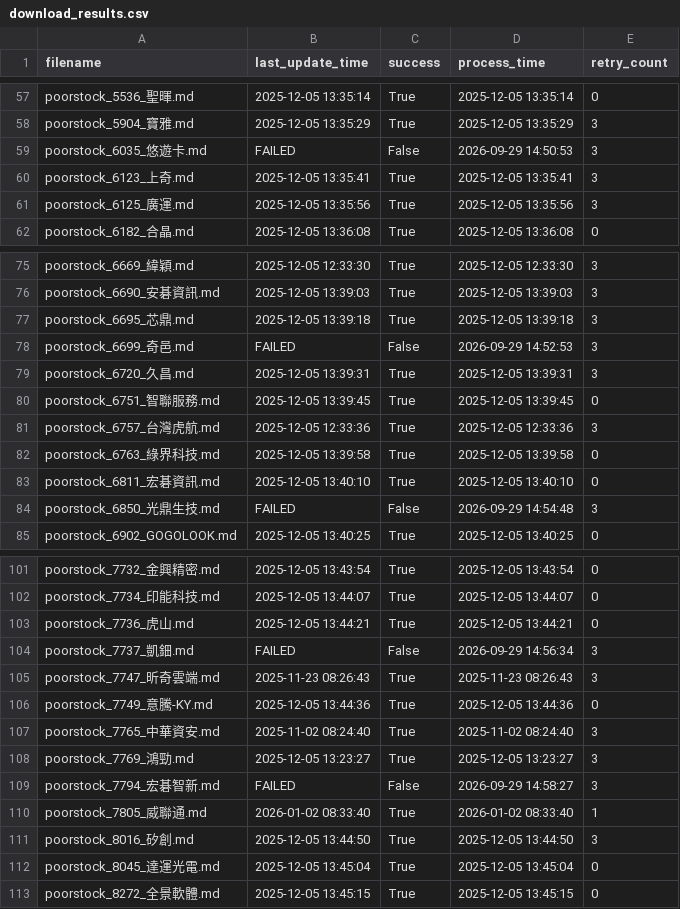
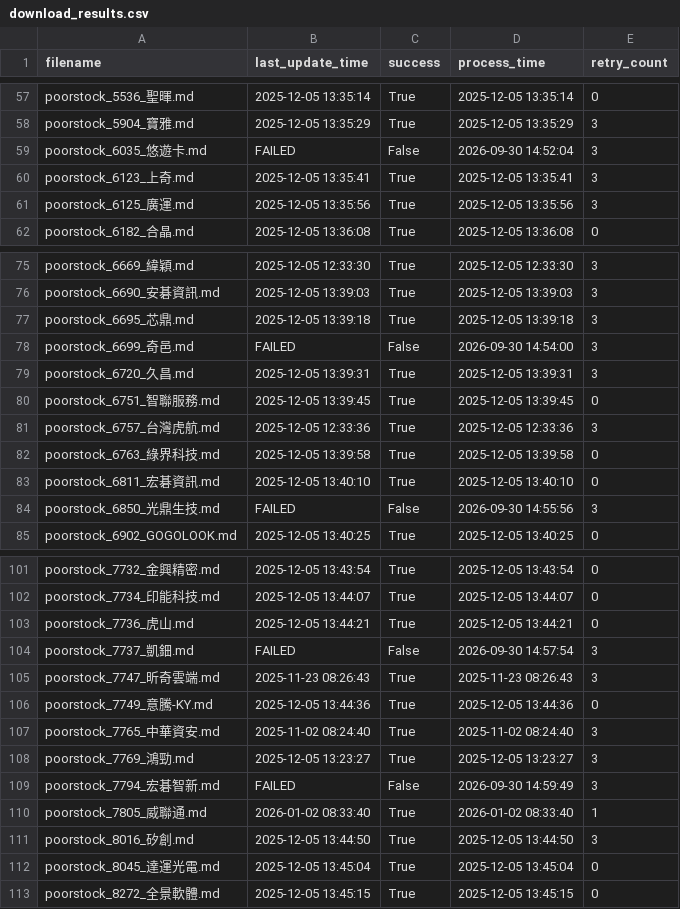
Before and after one commit to wenchiehlee-investment/poorstock, a CSV file: poorstock/download_results.csv, drawn as a sheet; only a part is shown, gaps mark what is left out.

```diff
--- a/poorstock/download_results.csv
+++ b/poorstock/download_results.csv
@@ -58,3 +58,3 @@ poorstock_5536_聖暉.md,2025-12-05 13:35:14,True,2025-12-05 13:35:14,0
 poorstock_5904_寶雅.md,2025-12-05 13:35:29,True,2025-12-05 13:35:29,3
-poorstock_6035_悠遊卡.md,FAILED,False,2026-09-29 14:50:53,3
+poorstock_6035_悠遊卡.md,FAILED,False,2026-09-30 14:52:04,3
 poorstock_6123_上奇.md,2025-12-05 13:35:41,True,2025-12-05 13:35:41,3
@@ -77,3 +77,3 @@ poorstock_6690_安碁資訊.md,2025-12-05 13:39:03,True,2025-12-05 13:39:03,3
 poorstock_6695_芯鼎.md,2025-12-05 13:39:18,True,2025-12-05 13:39:18,3
-poorstock_6699_奇邑.md,FAILED,False,2026-09-29 14:52:53,3
+poorstock_6699_奇邑.md,FAILED,False,2026-09-30 14:54:00,3
 poorstock_6720_久昌.md,2025-12-05 13:39:31,True,2025-12-05 13:39:31,3
@@ -83,3 +83,3 @@ poorstock_6763_綠界科技.md,2025-12-05 13:39:58,True,2025-12-05 13:39:58,0
 poorstock_6811_宏碁資訊.md,2025-12-05 13:40:10,True,2025-12-05 13:40:10,0
-poorstock_6850_光鼎生技.md,FAILED,False,2026-09-29 14:54:48,3
+poorstock_6850_光鼎生技.md,FAILED,False,2026-09-30 14:55:56,3
 poorstock_6902_GOGOLOOK.md,2025-12-05 13:40:25,True,2025-12-05 13:40:25,0
@@ -103,3 +103,3 @@ poorstock_7734_印能科技.md,2025-12-05 13:44:07,True,2025-12-05 13:44:07,0
 poorstock_7736_虎山.md,2025-12-05 13:44:21,True,2025-12-05 13:44:21,0
-poorstock_7737_凱鈿.md,FAILED,False,2026-09-29 14:56:34,3
+poorstock_7737_凱鈿.md,FAILED,False,2026-09-30 14:57:54,3
 poorstock_7747_昕奇雲端.md,2025-11-23 08:26:43,True,2025-11-23 08:26:43,3
@@ -108,3 +108,3 @@ poorstock_7765_中華資安.md,2025-11-02 08:24:40,True,2025-11-02 08:24:40,3
 poorstock_7769_鴻勁.md,2025-12-05 13:23:27,True,2025-12-05 13:23:27,3
-poorstock_7794_宏碁智新.md,FAILED,False,2026-09-29 14:58:27,3
+poorstock_7794_宏碁智新.md,FAILED,False,2026-09-30 14:59:49,3
 poorstock_7805_威聯通.md,2026-01-02 08:33:40,True,2026-01-02 08:33:40,1
```
Also changed, not shown: 1 other file.
